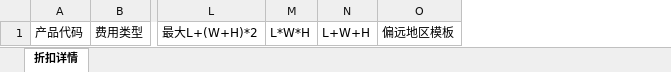
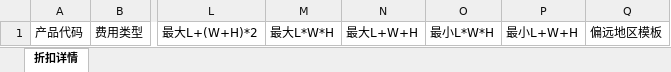
Before and after one commit to xujie3930/server_DM, an Excel workbook: business-center/wms-center/wms-service/wms-business-chargerules/src/main/resources/template/discountDetail.xlsx, sheet 折扣详情, drawn as a sheet; only a part is shown, gaps mark what is left out; values as stored, in another font and other column widths than the file's, no borders; removed rows and columns are numbered as before the commit, all else as after; the diff names each change by its address in the sheet, - before the commit and + after, or states it on an @@ line.

```diff
--- a/business-center/wms-center/wms-service/wms-business-chargerules/src/main/resources/template/discountDetail.xlsx (sheet 折扣详情)
+++ b/business-center/wms-center/wms-service/wms-business-chargerules/src/main/resources/template/discountDetail.xlsx (sheet 折扣详情)
-column M, row 1: L*W*H
-column N, row 1: L+W+H
+column M, row 1: 最大L*W*H
+column N, row 1: 最大L+W+H
+column O, row 1: 最小L*W*H
+column P, row 1: 最小L+W+H
```
Also changed, not shown: 3 other files.
